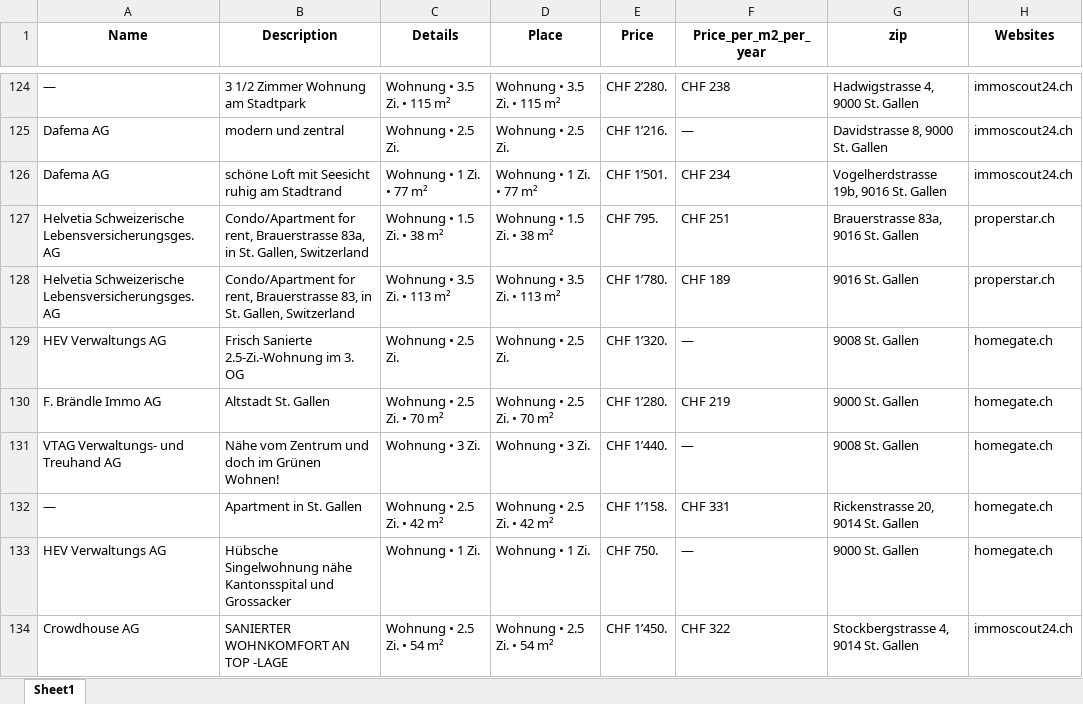
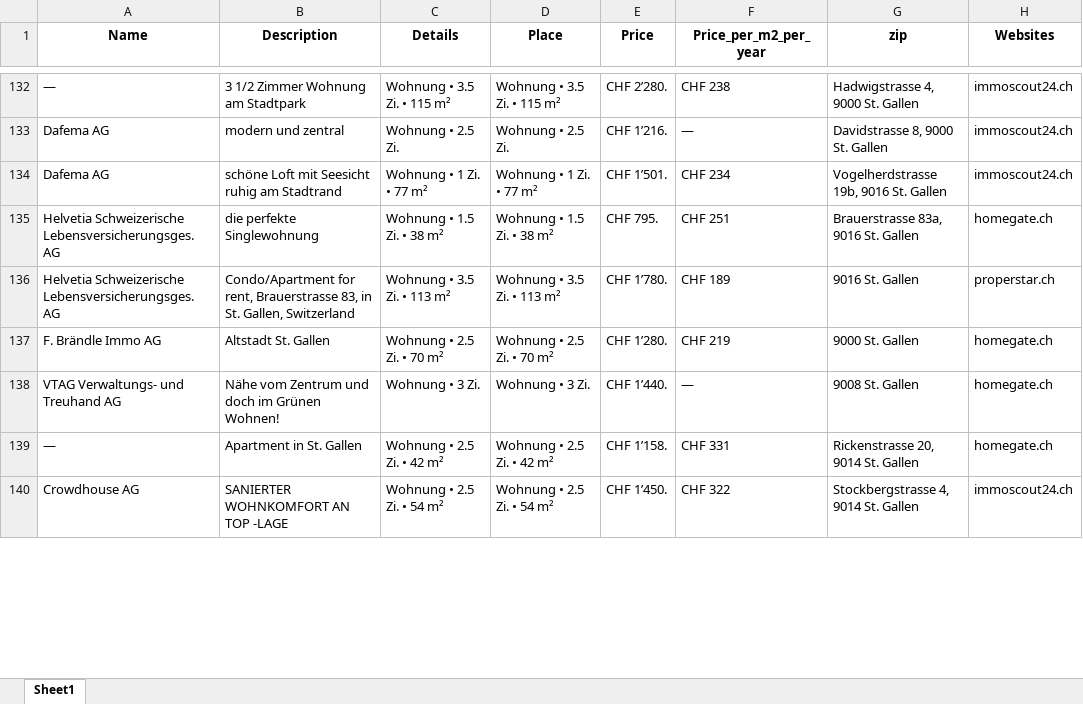
Before and after one commit to lorexzx/CS, an Excel workbook: Immobilienliste.xlsx, sheet Sheet1, drawn as a sheet; only a part is shown, gaps mark what is left out; values as stored, in another font and other column widths than the file's, no borders; removed rows and columns are numbered as before the commit, all else as after; the diff covers the shown part only; the diff names each change by its address in the sheet, - before the commit and + after, or states it on an @@ line.

```diff
--- a/Immobilienliste.xlsx (sheet Sheet1)
+++ b/Immobilienliste.xlsx (sheet Sheet1)
-B135 (Description): Condo/Apartment for rent, Brauerstrasse 83a, in St. Gallen, Switzerland
+B135 (Description): die perfekte Singlewohnung
-H135 (Websites): properstar.ch
+H135 (Websites): homegate.ch
-row 129: HEV Verwaltungs AG | Frisch Sanierte 2.5-Zi.-Wohnung im 3. OG | Wohnung • 2.5 Zi. | Wohnung • 2.5 Zi. | CHF 1’320. | — | 9008 St. Gallen | homegate.ch
-row 133: HEV Verwaltungs AG | Hübsche Singelwohnung nähe Kantonsspital und Grossacker | Wohnung • 1 Zi. | Wohnung • 1 Zi. | CHF 750. | — | 9000 St. Gallen | homegate.ch
```
Also changed, not shown: 24 added rows, 22 removed rows and 40 edited cells elsewhere in this sheet.
